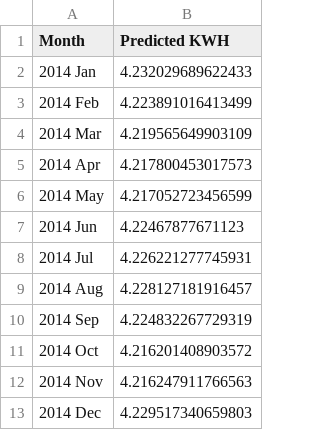
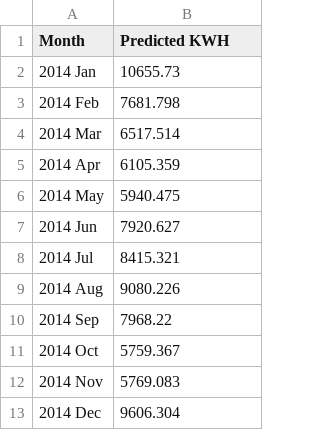
Before and after one commit to rachel-greenlee/data624, a CSV file: proj1/forecast_power.csv, drawn as a sheet.

Commit message:
finished proj 1 forecasts

```diff
--- a/proj1/forecast_power.csv
+++ b/proj1/forecast_power.csv
@@ -1,13 +1,13 @@
 "Month","Predicted KWH"
-"2014 Jan",4.232029689622433
-"2014 Feb",4.223891016413499
-"2014 Mar",4.219565649903109
-"2014 Apr",4.217800453017573
-"2014 May",4.217052723456599
-"2014 Jun",4.22467877671123
-"2014 Jul",4.226221277745931
-"2014 Aug",4.228127181916457
-"2014 Sep",4.224832267729319
-"2014 Oct",4.216201408903572
-"2014 Nov",4.216247911766563
-"2014 Dec",4.229517340659803
+"2014 Jan",10655.73
+"2014 Feb",7681.798
+"2014 Mar",6517.514
+"2014 Apr",6105.359
+"2014 May",5940.475
+"2014 Jun",7920.627
+"2014 Jul",8415.321
+"2014 Aug",9080.226
+"2014 Sep",7968.22
+"2014 Oct",5759.367
+"2014 Nov",5769.083
+"2014 Dec",9606.304
```
Also changed, not shown: proj1/forecast_ATM1.csv, 6 other files.
